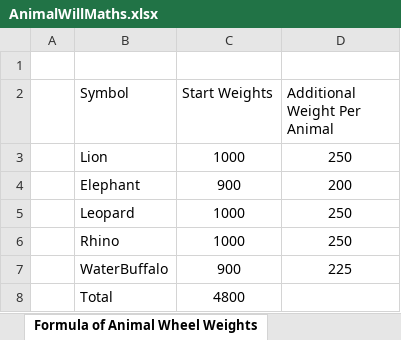
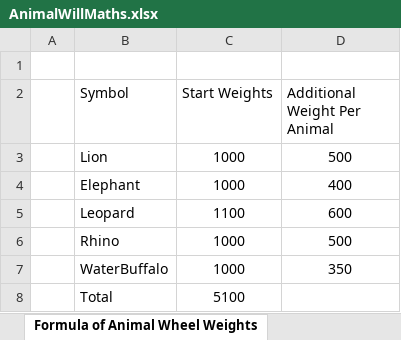
Before and after one commit to microchelick43018/AnimalWill, an Excel workbook: AnimalWill/AnimalWillMaths.xlsx, sheet Formula of Animal Wheel Weights, drawn as a sheet; values as stored, in another font and other column widths than the file's, no borders; the diff names each change by its address in the sheet, - before the commit and + after, or states it on an @@ line.

```diff
--- a/AnimalWill/AnimalWillMaths.xlsx (sheet Formula of Animal Wheel Weights)
+++ b/AnimalWill/AnimalWillMaths.xlsx (sheet Formula of Animal Wheel Weights)
-D3 (Additional Weight Per Animal): 250
+D3 (Additional Weight Per Animal): 500
-C4 (Start Weights): 900
+C4 (Start Weights): 1000
-D4 (Additional Weight Per Animal): 200
+D4 (Additional Weight Per Animal): 400
-C5 (Start Weights): 1000
+C5 (Start Weights): 1100
-D5 (Additional Weight Per Animal): 250
+D5 (Additional Weight Per Animal): 600
-D6 (Additional Weight Per Animal): 250
+D6 (Additional Weight Per Animal): 500
-C7 (Start Weights): 900
+C7 (Start Weights): 1000
-D7 (Additional Weight Per Animal): 225
+D7 (Additional Weight Per Animal): 350
-C8 (Start Weights): 4800
+C8 (Start Weights): 5100
```
Also changed, not shown: sheet Base Game Reels 2, sheet Outer Collector Reels, sheet Base Game Reels 3, sheet Base Game Reels 1, sheet Buffalo Feature Reel Set3, sheet Elephant Feature Reels, 6 more sheets, formulas that keep their value, 2 other files.
